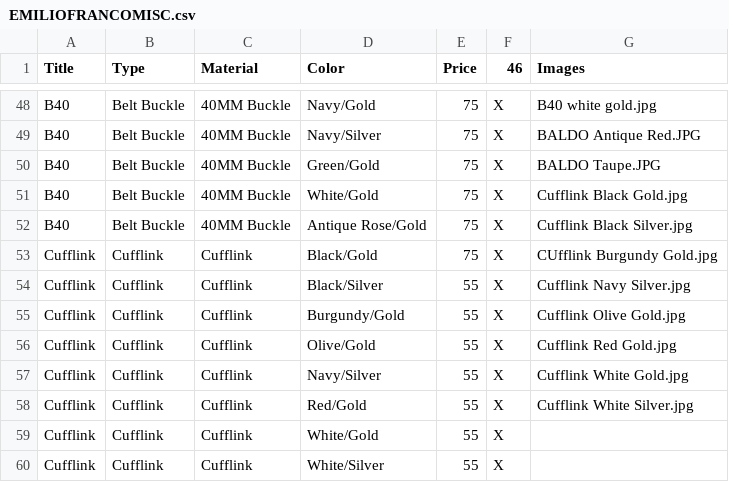
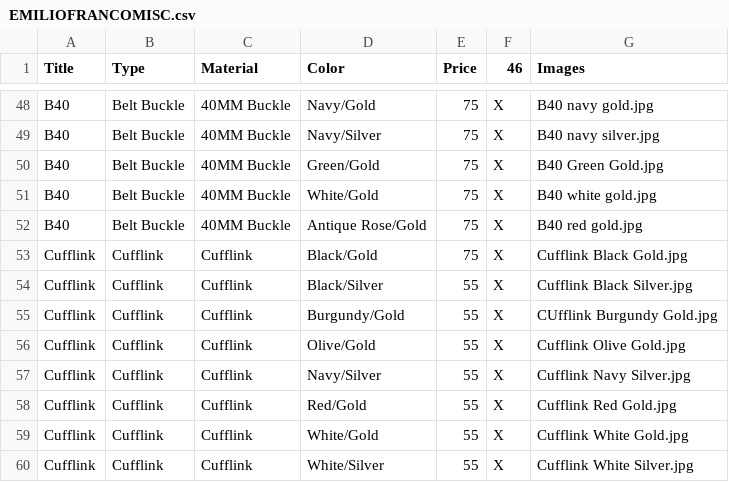
Before and after one commit to abadari3/PictureCollector, a CSV file: EMILIOFRANCOMISC.csv, drawn as a sheet; only a part is shown, gaps mark what is left out; the diff covers the shown part only; the diff names each change by its address in the sheet, - before the commit and + after, or states it on an @@ line.

```diff
--- a/EMILIOFRANCOMISC.csv
+++ b/EMILIOFRANCOMISC.csv
-G48 (Images): B40 white gold.jpg
+G48 (Images): B40 navy gold.jpg
-G49 (Images): BALDO Antique Red.JPG
+G49 (Images): B40 navy silver.jpg
-G50 (Images): BALDO Taupe.JPG
+G50 (Images): B40 Green Gold.jpg
-G51 (Images): Cufflink Black Gold.jpg
+G51 (Images): B40 white gold.jpg
-G52 (Images): Cufflink Black Silver.jpg
+G52 (Images): B40 red gold.jpg
-G53 (Images): CUfflink Burgundy Gold.jpg
+G53 (Images): Cufflink Black Gold.jpg
-G54 (Images): Cufflink Navy Silver.jpg
+G54 (Images): Cufflink Black Silver.jpg
-G55 (Images): Cufflink Olive Gold.jpg
+G55 (Images): CUfflink Burgundy Gold.jpg
-G56 (Images): Cufflink Red Gold.jpg
+G56 (Images): Cufflink Olive Gold.jpg
-G57 (Images): Cufflink White Gold.jpg
+G57 (Images): Cufflink Navy Silver.jpg
-G58 (Images): Cufflink White Silver.jpg
+G58 (Images): Cufflink Red Gold.jpg
-G59 (Images): (empty)
+G59 (Images): Cufflink White Gold.jpg
-G60 (Images): (empty)
+G60 (Images): Cufflink White Silver.jpg
```
Also changed, not shown: 27 edited cells elsewhere in this file, inventory.csv, 2 other files.
